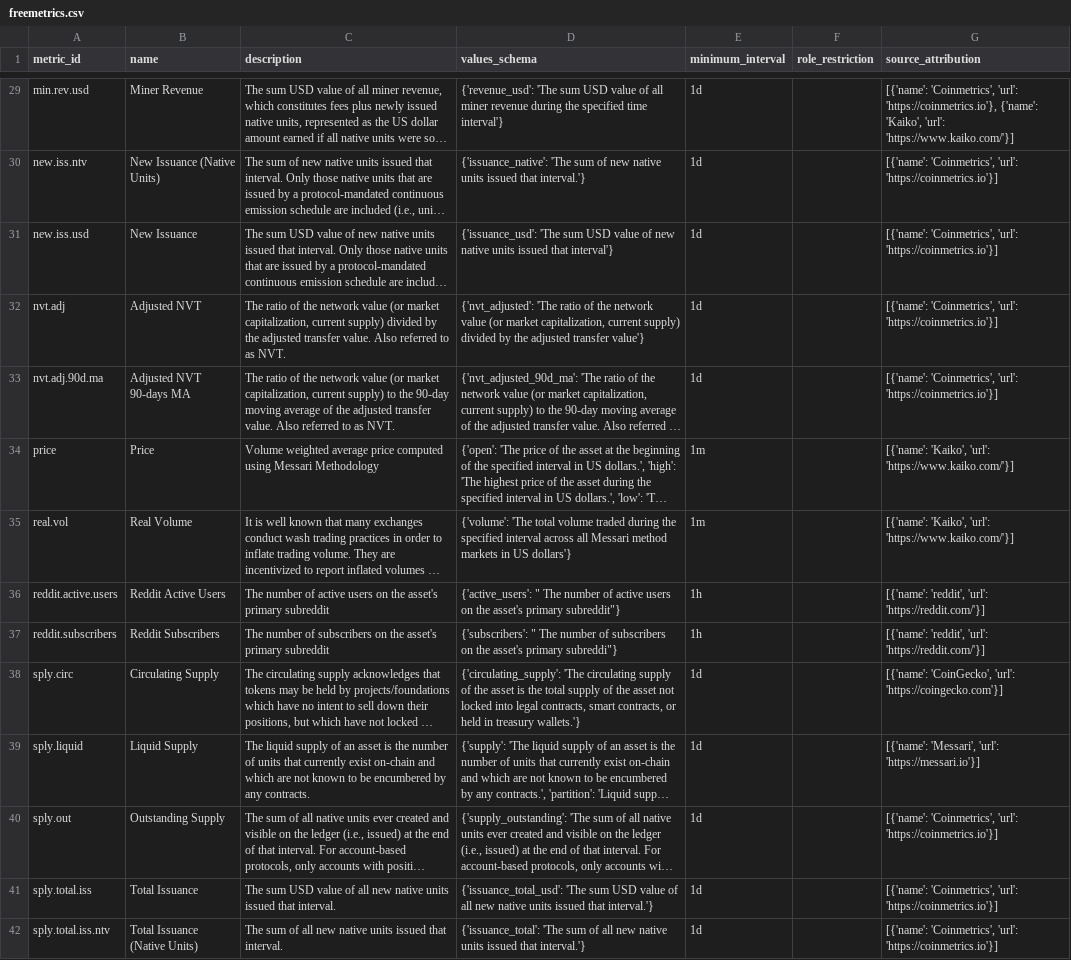
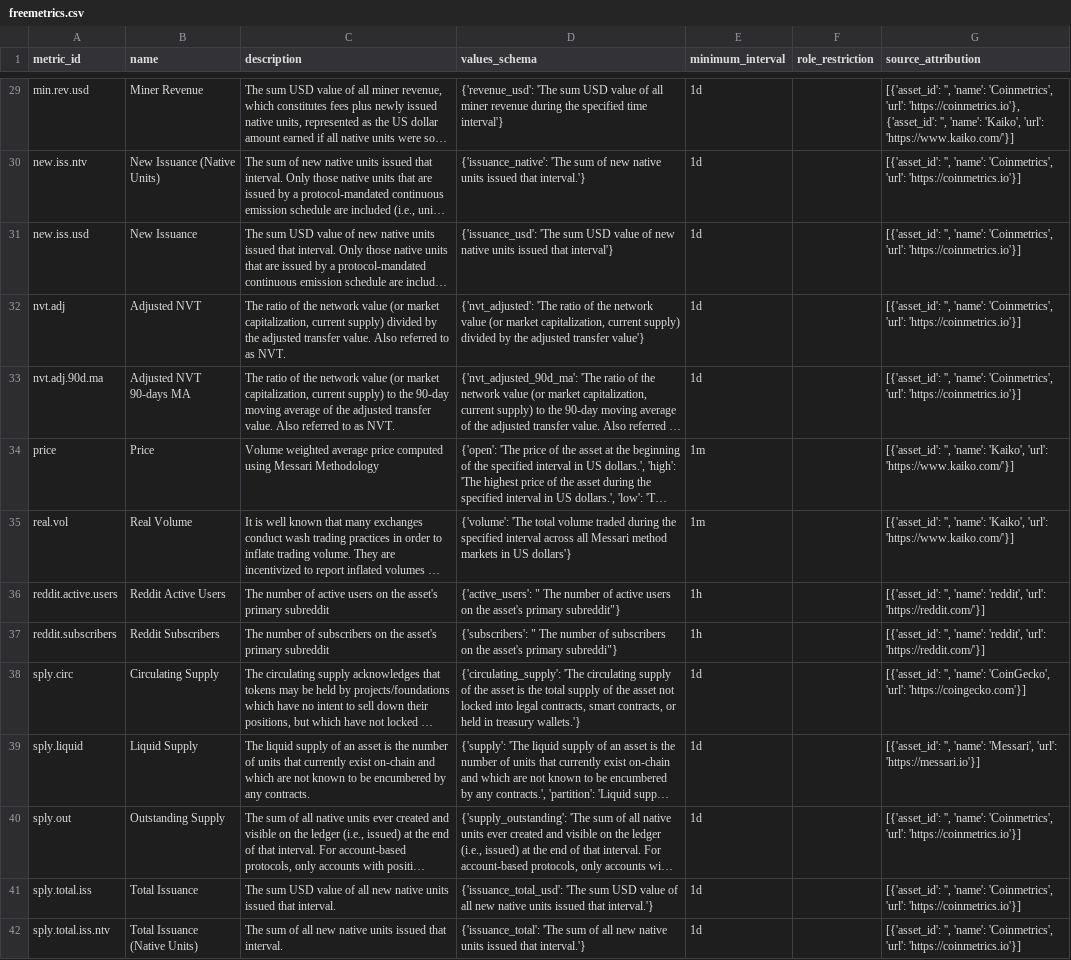
Before and after one commit to KaidenFrizu/recurrent-bitcoin-network, a CSV file: raw/freemetrics.csv, drawn as a sheet; only a part is shown, gaps mark what is left out; long unchanged cells end in …; the diff covers the shown part only; the diff names each change by its address in the sheet, - before the commit and + after, or states it on an @@ line.

```diff
--- a/raw/freemetrics.csv
+++ b/raw/freemetrics.csv
-G29 (source_attribution): [{'name': 'Coinmetrics', 'url': 'https://coinmetrics.io'}, {'name': 'Kaiko', 'url':…
+G29 (source_attribution): [{'asset_id': '', 'name': 'Coinmetrics', 'url': 'https://coinmetrics.io'}, {'asset_id': '', 'name': 'Kaiko', 'url':…
-G30:G33 (source_attribution): [{'name': 'Coinmetrics', 'url':…
+G30:G33 (source_attribution): [{'asset_id': '', 'name': 'Coinmetrics', 'url':…
-G34:G35 (source_attribution): [{'name': 'Kaiko', 'url':…
+G34:G35 (source_attribution): [{'asset_id': '', 'name': 'Kaiko', 'url':…
-G36:G37 (source_attribution): [{'name': 'reddit', 'url':…
+G36:G37 (source_attribution): [{'asset_id': '', 'name': 'reddit', 'url':…
-G38 (source_attribution): [{'name': 'CoinGecko', 'url':…
+G38 (source_attribution): [{'asset_id': '', 'name': 'CoinGecko', 'url':…
-G39 (source_attribution): [{'name': 'Messari', 'url':…
+G39 (source_attribution): [{'asset_id': '', 'name': 'Messari', 'url':…
-G40:G42 (source_attribution): [{'name': 'Coinmetrics', 'url':…
+G40:G42 (source_attribution): [{'asset_id': '', 'name': 'Coinmetrics', 'url':…
```
Also changed, not shown: 43 edited cells elsewhere in this file, 5 other files.
